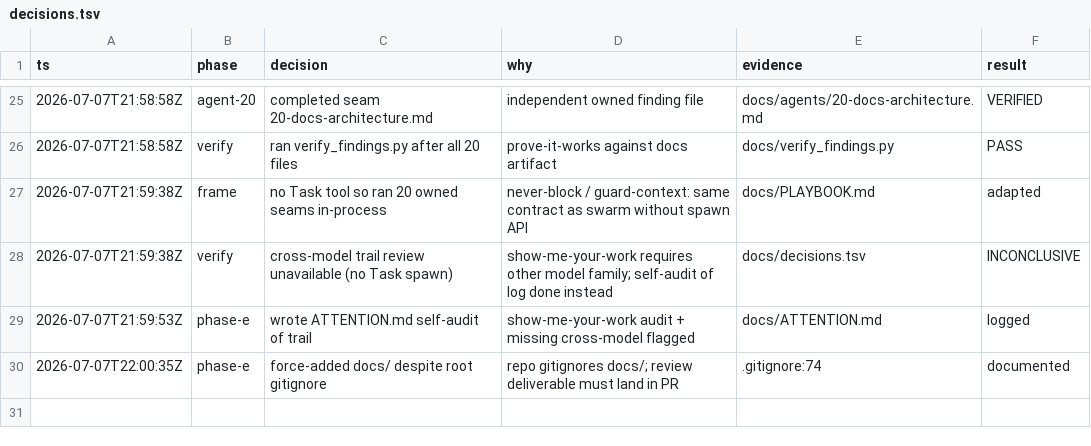
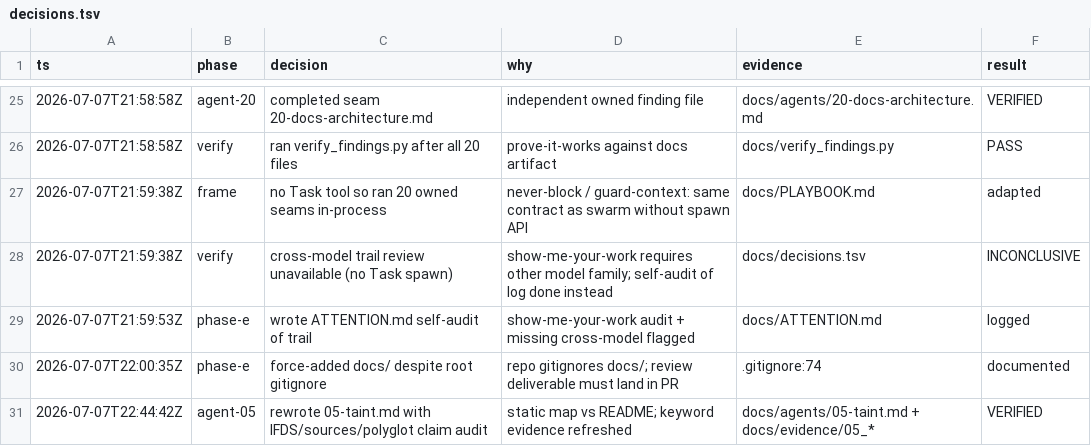
Before and after one commit to lawmight/Auditor, a TSV file: docs/decisions.tsv, drawn as a sheet; only a part is shown, gaps mark what is left out; the diff names each change by its address in the sheet, - before the commit and + after, or states it on an @@ line.

```diff
--- a/docs/decisions.tsv
+++ b/docs/decisions.tsv
+row 31: 2026-07-07T22:44:42Z | agent-05 | rewrote 05-taint.md with IFDS/sources/polyglot claim audit | static map vs README; keyword evidence refreshed | docs/agents/05-taint.md + docs/evidence/05_* | VERIFIED
```
Also changed, not shown: docs/evidence/05_taint_loc.tsv, 6 other files.
